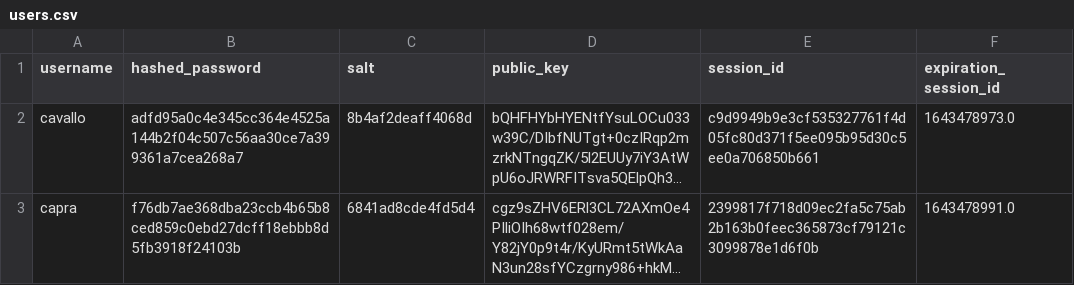
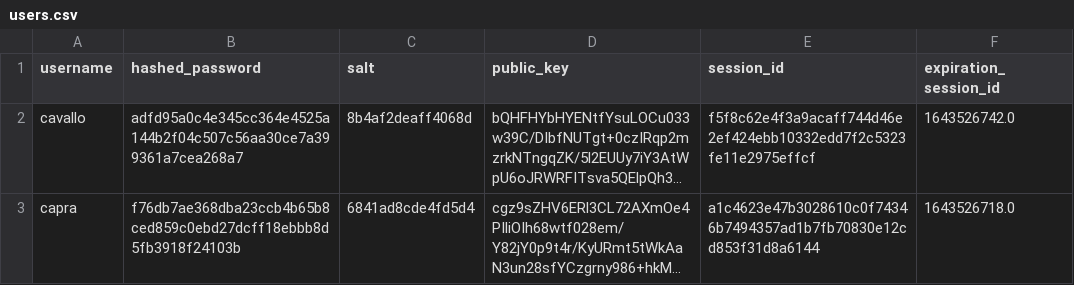
Before and after one commit to aiman-al-masoud/Chatnip, a CSV file: dynamic/tables/users.csv, drawn as a sheet; long unchanged cells end in …; the diff names each change by its address in the sheet, - before the commit and + after, or states it on an @@ line.

```diff
--- a/dynamic/tables/users.csv
+++ b/dynamic/tables/users.csv
-E2 (session_id): c9d9949b9e3cf535327761f4d05fc80d371f5ee095b95d30c5ee0a706850b661
+E2 (session_id): f5f8c62e4f3a9acaff744d46e2ef424ebb10332edd7f2c5323fe11e2975effcf
-F2 (expiration_session_id): 1643478973.0
+F2 (expiration_session_id): 1643526742.0
-E3 (session_id): 2399817f718d09ec2fa5c75ab2b163b0feec365873cf79121c3099878e1d6f0b
+E3 (session_id): a1c4623e47b3028610c0f74346b7494357ad1b7fb70830e12cd853f31d8a6144
-F3 (expiration_session_id): 1643478991.0
+F3 (expiration_session_id): 1643526718.0
```
Also changed, not shown: static/lang_packs/italian.csv.
